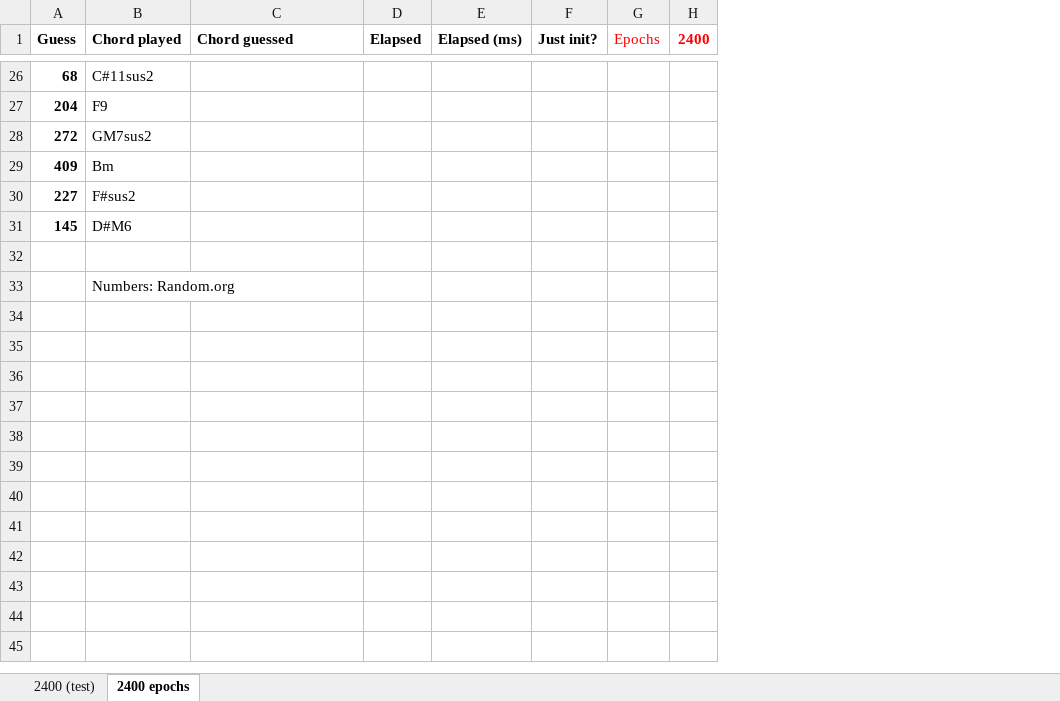
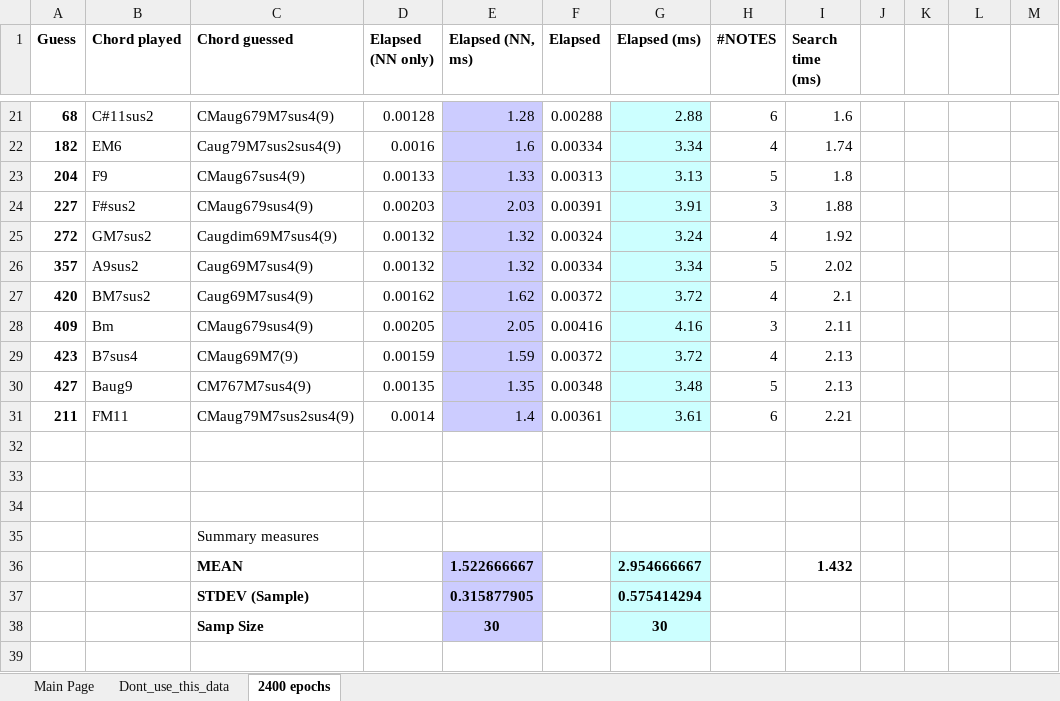
Before and after one commit to visaural/R2_B09_Chord_Identification, an Excel workbook: documentation/figures/latencies.xlsx, sheet 2400 epochs, drawn as a sheet; only a part is shown, gaps mark what is left out; values as stored, in another font and other column widths than the file's, no borders; charts and pictures not drawn; removed rows and columns are numbered as before the commit, all else as after; the diff covers the shown part only; the diff names each change by its address in the sheet, - before the commit and + after, or states it on an @@ line.

```diff
--- a/documentation/figures/latencies.xlsx (sheet 2400 epochs)
+++ b/documentation/figures/latencies.xlsx (sheet 2400 epochs)
-sheet tab: 2400 (test)
+sheet tab: Dont_use_this_data
+sheet tab: Main Page
+column D (Elapsed (NN only)), row 21: 0.00128; row 23: 0.00133; row 25: 0.00132; row 28: 0.00205
+column E (Elapsed (NN, ms)), row 21: 1.28; row 23: 1.33; row 25: 1.32; row 28: 2.05
-column F (Just init?), empty
+column H (#NOTES), row 21: 6; row 23: 5; row 25: 4; row 28: 3
+column I (Search time (ms)), row 21: 1.6; row 23: 1.8; row 25: 1.92; row 28: 2.11
+column J, empty
+column K, empty
-L1: Epochs
+L1: (empty)
-M1: 2400
+M1: (empty)
-C21 (Chord guessed): (empty)
+C21 (Chord guessed): CMaug679M7sus4(9)
-F21 (Elapsed): (empty)
+F21 (Elapsed): 0.00288
-G21 (Elapsed (ms)): (empty)
+G21 (Elapsed (ms)): 2.88
-G21 fill: none
+G21 fill: #CCFFFF
+row 22: 182 | EM6 | Caug79M7sus2sus4(9) | 0.0016 | 1.6 | 0.00334 | 3.34 | 4 | 1.74
-C23 (Chord guessed): (empty)
+C23 (Chord guessed): CMaug67sus4(9)
-F23 (Elapsed): (empty)
+F23 (Elapsed): 0.00313
-G23 (Elapsed (ms)): (empty)
+G23 (Elapsed (ms)): 3.13
-G23 fill: none
+G23 fill: #CCFFFF
+row 24: 227 | F#sus2 | CMaug679sus4(9) | 0.00203 | 2.03 | 0.00391 | 3.91 | 3 | 1.88
-C25 (Chord guessed): (empty)
+C25 (Chord guessed): Caugdim69M7sus4(9)
-F25 (Elapsed): (empty)
+F25 (Elapsed): 0.00324
-G25 (Elapsed (ms)): (empty)
+G25 (Elapsed (ms)): 3.24
-G25 fill: none
+G25 fill: #CCFFFF
+row 26: 357 | A9sus2 | Caug69M7sus4(9) | 0.00132 | 1.32 | 0.00334 | 3.34 | 5 | 2.02
+row 27: 420 | BM7sus2 | Caug69M7sus4(9) | 0.00162 | 1.62 | 0.00372 | 3.72 | 4 | 2.1
-C28 (Chord guessed): (empty)
+C28 (Chord guessed): CMaug679sus4(9)
-F28 (Elapsed): (empty)
+F28 (Elapsed): 0.00416
-G28 (Elapsed (ms)): (empty)
+G28 (Elapsed (ms)): 4.16
-G28 fill: none
+G28 fill: #CCFFFF
-row 30: 227 | F#sus2
-row 31: 145 | D#M6
+row 29: 423 | B7sus4 | CMaug69M7(9) | 0.00159 | 1.59 | 0.00372 | 3.72 | 4 | 2.13
+row 30: 427 | Baug9 | CM767M7sus4(9) | 0.00135 | 1.35 | 0.00348 | 3.48 | 5 | 2.13
+row 31: 211 | FM11 | CMaug79M7sus2sus4(9) | 0.0014 | 1.4 | 0.00361 | 3.61 | 6 | 2.21
-B33 (Chord played): Numbers: Random.org
+B33 (Chord played): (empty)
+row 34: (empty)
+row 35:  |  | Summary measures
+row 36:  |  | MEAN |  | 1.522666667 |  | 2.954666667 |  | 1.432
+row 37:  |  | STDEV (Sample) |  | 0.315877905 |  | 0.575414294
+row 38:  |  | Samp Size |  | 30 |  | 30
+row 39: (empty)
```
Also changed, not shown: 24 added rows, 18 removed rows, 18 edited cells and cell formats elsewhere in this sheet, charts or pictures, 2 other files.
